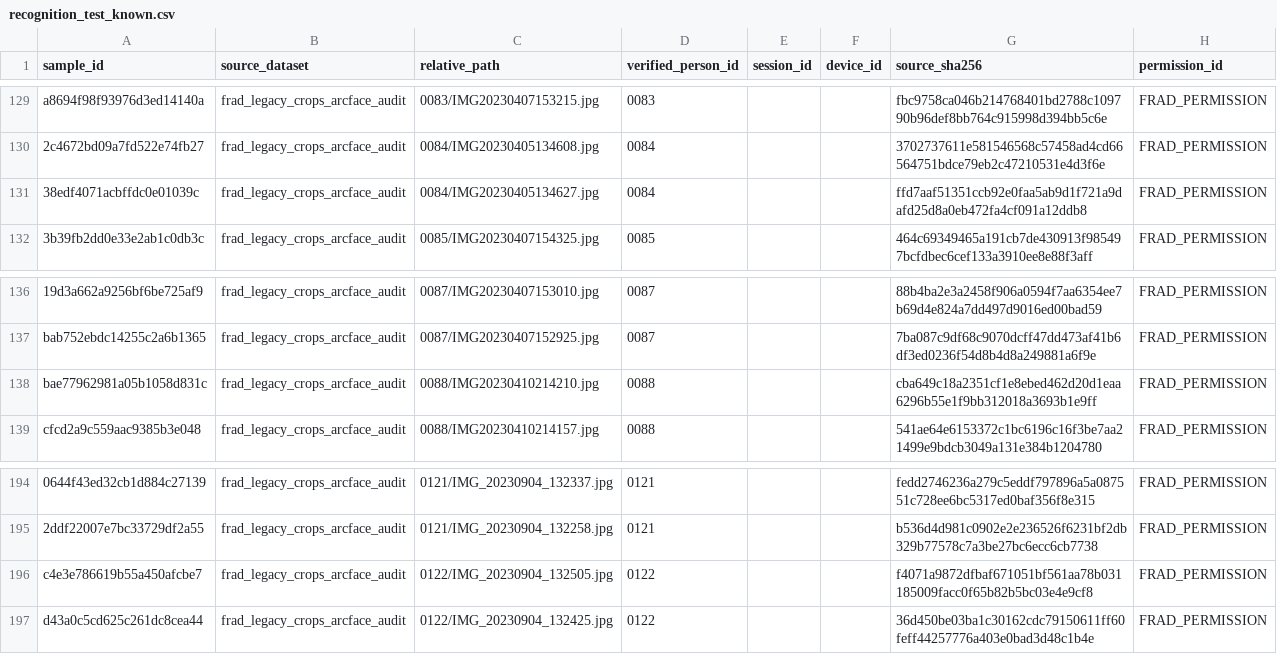
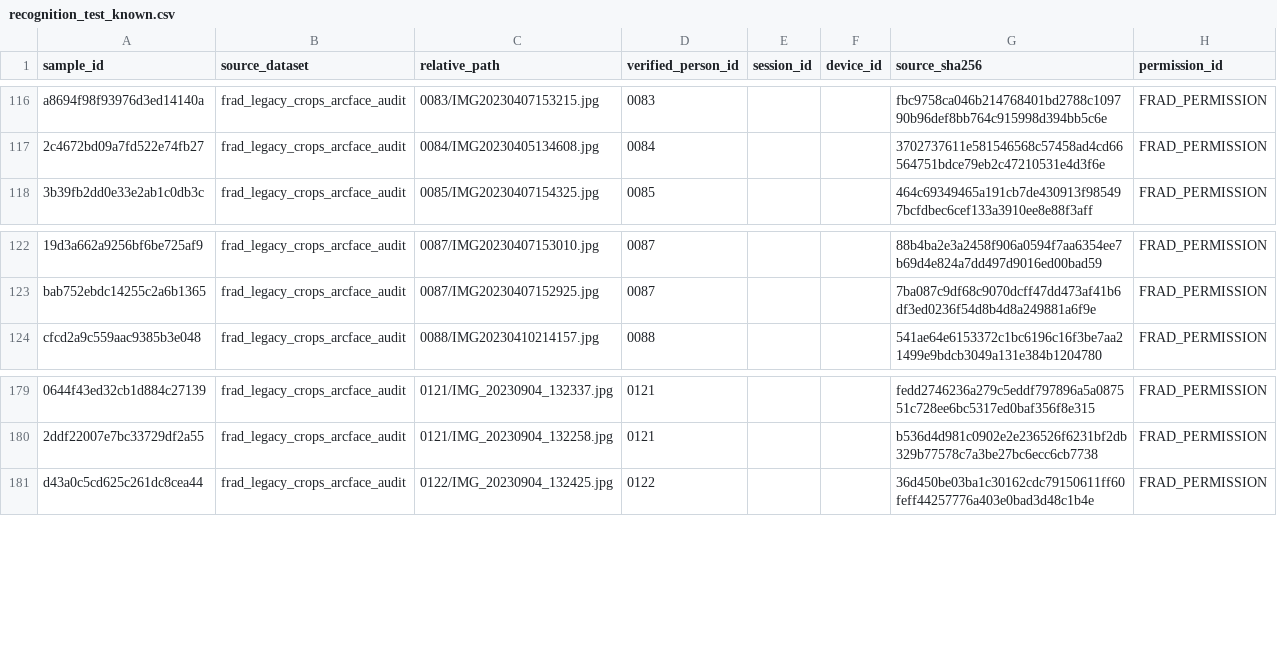
Before and after one commit to surjit10/face-recognition-liveness-detection, a CSV file: data/manifests/recognition_test_known.csv, drawn as a sheet; only a part is shown, gaps mark what is left out; the diff covers the shown part only; the diff names each change by its address in the sheet, - before the commit and + after, or states it on an @@ line.

```diff
--- a/data/manifests/recognition_test_known.csv
+++ b/data/manifests/recognition_test_known.csv
-row 131: 38edf4071acbffdc0e01039c | frad_legacy_crops_arcface_audit | 0084/IMG20230405134627.jpg | 0084 |  |  | ffd7aaf51351ccb92e0faa5ab9d1f721a9dafd25d8a0eb472fa4cf091a12ddb8 | FRAD_PERMISSION
-row 138: bae77962981a05b1058d831c | frad_legacy_crops_arcface_audit | 0088/IMG20230410214210.jpg | 0088 |  |  | cba649c18a2351cf1e8ebed462d20d1eaa6296b55e1f9bb312018a3693b1e9ff | FRAD_PERMISSION
-row 196: c4e3e786619b55a450afcbe7 | frad_legacy_crops_arcface_audit | 0122/IMG_20230904_132505.jpg | 0122 |  |  | f4071a9872dfbaf671051bf561aa78b031185009facc0f65b82b5bc03e4e9cf8 | FRAD_PERMISSION
```
Also changed, not shown: 13 removed rows elsewhere in this file, data/manifests/recognition_test_impostor.csv, data/manifests/recognition_val_impostor.csv, 30 other files.
